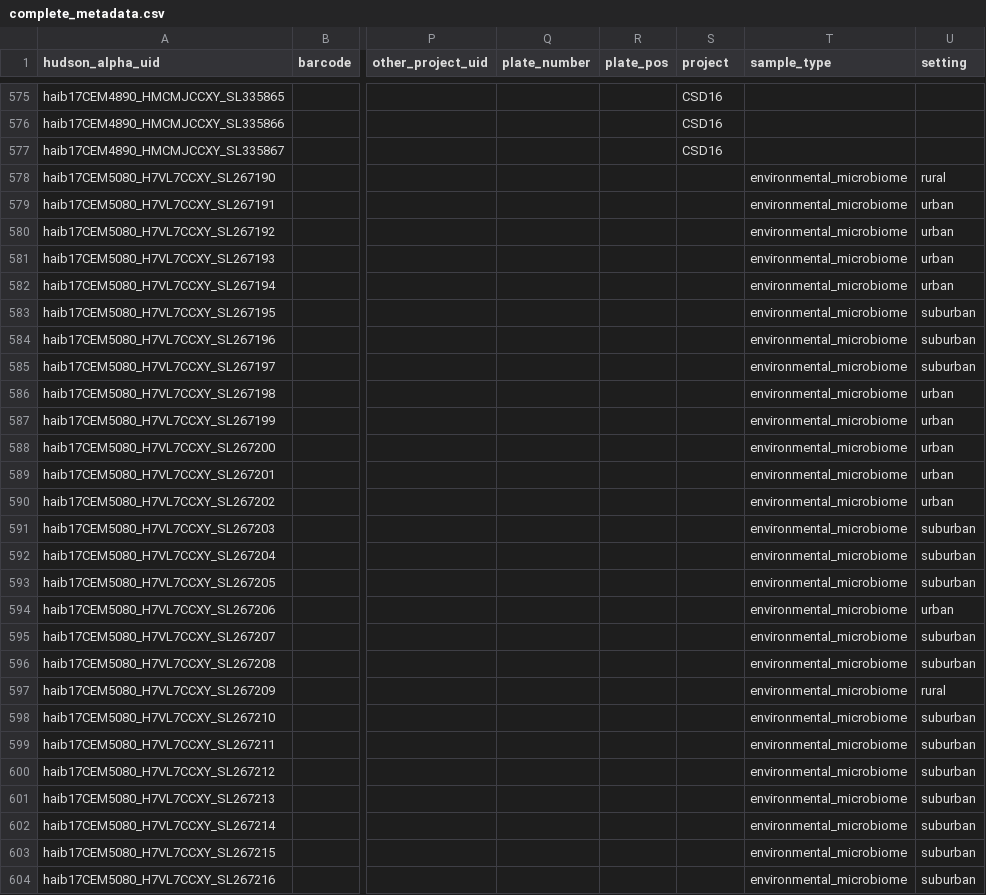
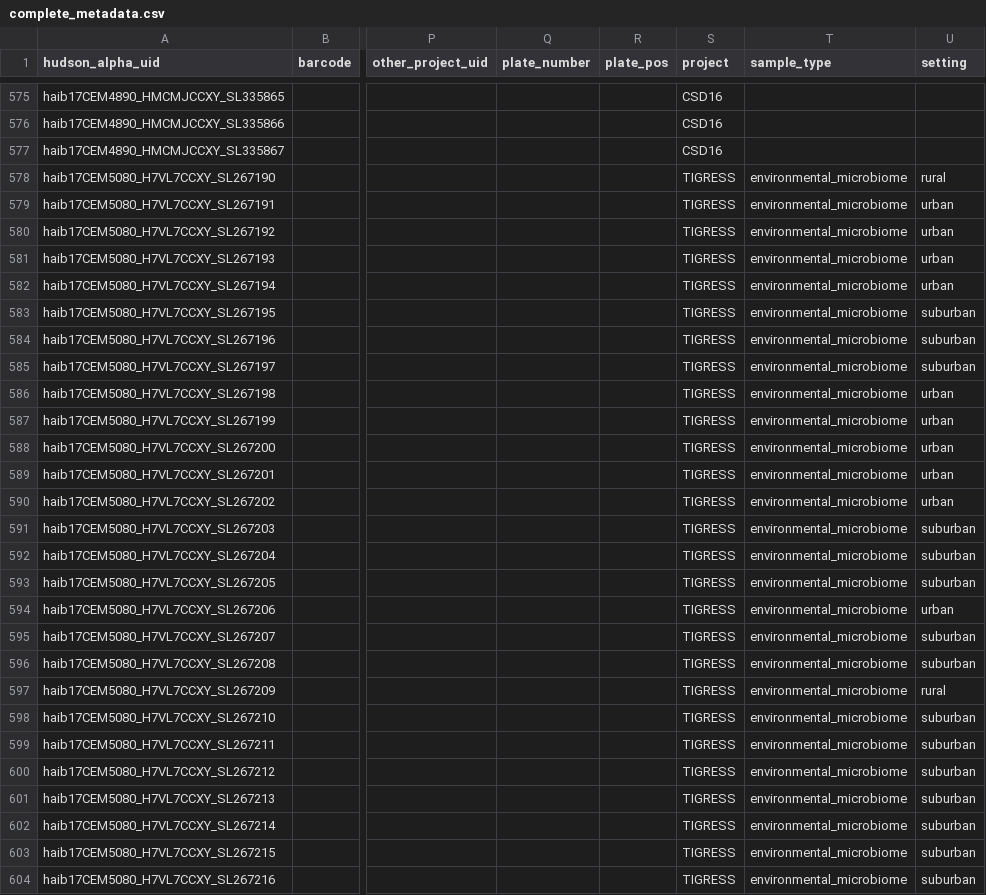
Before and after one commit to MetaSUB/MetaSUB-metadata, a CSV file: complete_metadata.csv, drawn as a sheet; only a part is shown, gaps mark what is left out; the diff covers the shown part only; the diff names each change by its address in the sheet, - before the commit and + after, or states it on an @@ line.

Commit message:
Add project guesser

```diff
--- a/complete_metadata.csv
+++ b/complete_metadata.csv
-S578:S604 (project): (empty)
+S578:S604 (project): TIGRESS
```
Also changed, not shown: 53 edited cells elsewhere in this file, 1 other file.
